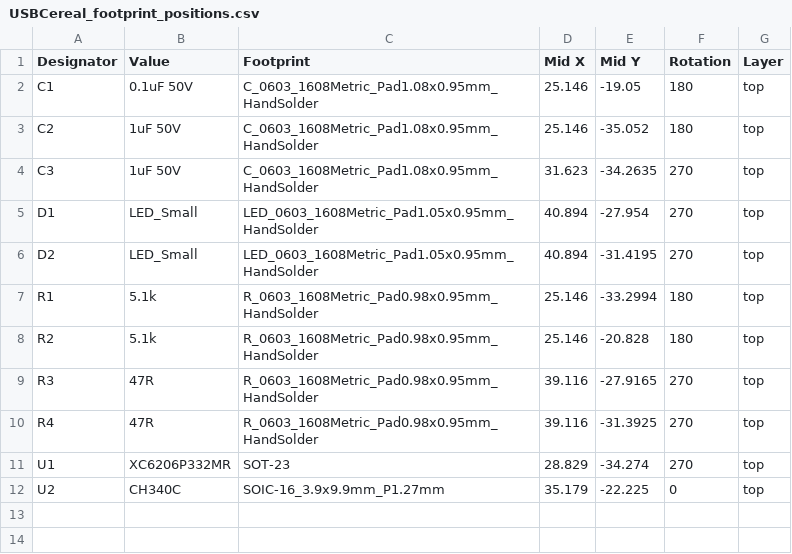
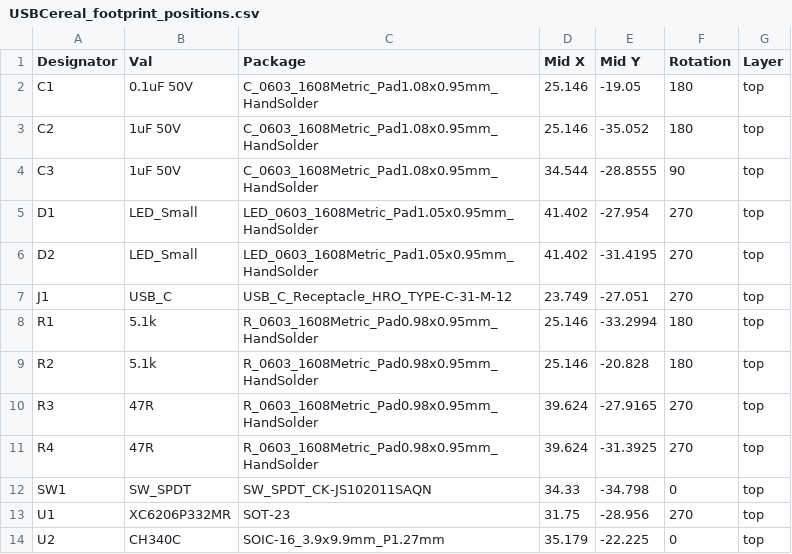
Before and after one commit to Niels-Clayton/USBCereal, a CSV file: fabrication/assembly/USBCereal_footprint_positions.csv, drawn as a sheet.

```diff
--- a/fabrication/assembly/USBCereal_footprint_positions.csv
+++ b/fabrication/assembly/USBCereal_footprint_positions.csv
@@ -1,12 +1,14 @@
-Designator,Value,Footprint,Mid X,Mid Y,Rotation,Layer
+Designator,Val,Package,Mid X,Mid Y,Rotation,Layer
 C1,0.1uF  50V,C_0603_1608Metric_Pad1.08x0.95mm_HandSolder,25.146,-19.05,180,top
 C2,1uF  50V,C_0603_1608Metric_Pad1.08x0.95mm_HandSolder,25.146,-35.052,180,top
-C3,1uF  50V,C_0603_1608Metric_Pad1.08x0.95mm_HandSolder,31.623,-34.2635,270,top
-D1,LED_Small,LED_0603_1608Metric_Pad1.05x0.95mm_HandSolder,40.894,-27.954,270,top
-D2,LED_Small,LED_0603_1608Metric_Pad1.05x0.95mm_HandSolder,40.894,-31.4195,270,top
+C3,1uF  50V,C_0603_1608Metric_Pad1.08x0.95mm_HandSolder,34.544,-28.8555,90,top
+D1,LED_Small,LED_0603_1608Metric_Pad1.05x0.95mm_HandSolder,41.402,-27.954,270,top
+D2,LED_Small,LED_0603_1608Metric_Pad1.05x0.95mm_HandSolder,41.402,-31.4195,270,top
+J1,USB_C,USB_C_Receptacle_HRO_TYPE-C-31-M-12,23.749,-27.051,270,top
 R1,5.1k,R_0603_1608Metric_Pad0.98x0.95mm_HandSolder,25.146,-33.2994,180,top
 R2,5.1k,R_0603_1608Metric_Pad0.98x0.95mm_HandSolder,25.146,-20.828,180,top
-R3,47R,R_0603_1608Metric_Pad0.98x0.95mm_HandSolder,39.116,-27.9165,270,top
-R4,47R,R_0603_1608Metric_Pad0.98x0.95mm_HandSolder,39.116,-31.3925,270,top
-U1,XC6206P332MR,SOT-23,28.829,-34.274,270,top
+R3,47R,R_0603_1608Metric_Pad0.98x0.95mm_HandSolder,39.624,-27.9165,270,top
+R4,47R,R_0603_1608Metric_Pad0.98x0.95mm_HandSolder,39.624,-31.3925,270,top
+SW1,SW_SPDT,SW_SPDT_CK-JS102011SAQN,34.33,-34.798,0,top
+U1,XC6206P332MR,SOT-23,31.75,-28.956,270,top
 U2,CH340C,SOIC-16_3.9x9.9mm_P1.27mm,35.179,-22.225,0,top
```
Also changed, not shown: fabrication/assembly/USBCereal-BOM.csv, 16 other files.
